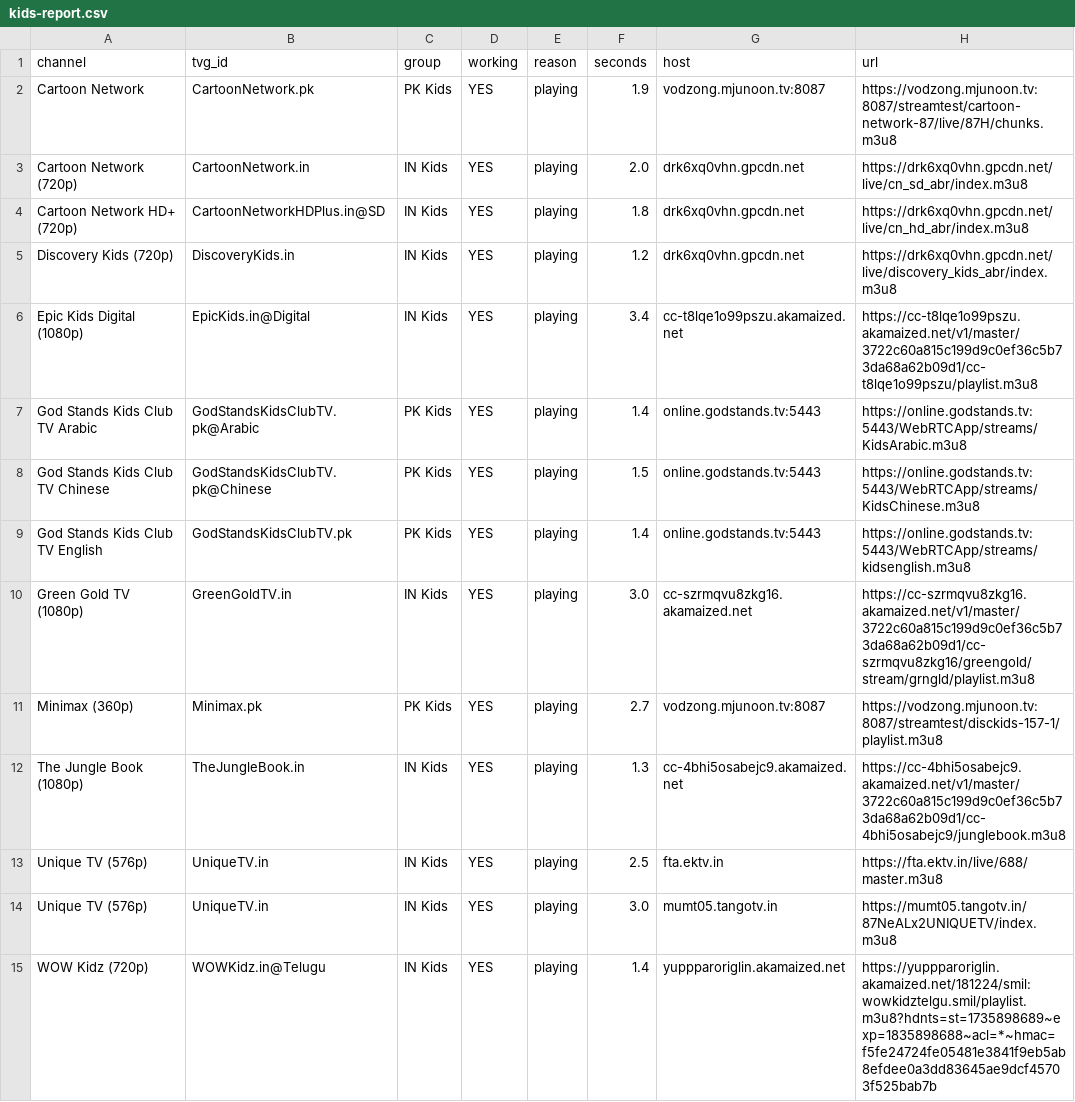
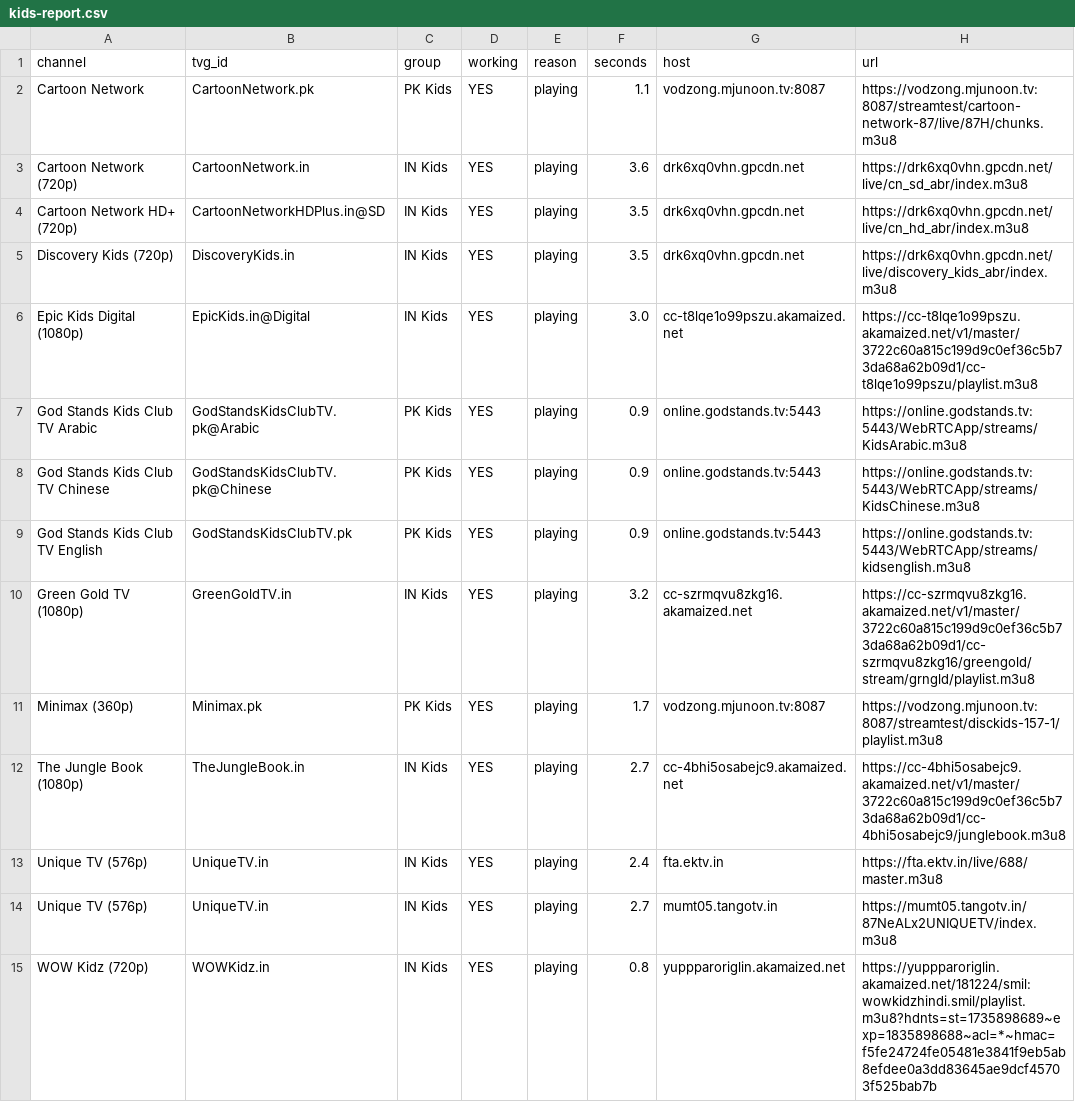
Before and after one commit to Inam321/iptv, a CSV file: reports/kids-report.csv, drawn as a sheet; only a part is shown; the diff covers the shown part only.

```diff
--- a/reports/kids-report.csv
+++ b/reports/kids-report.csv
@@ -1,15 +1,15 @@
 channel,tvg_id,group,working,reason,seconds,host,url
-Cartoon Network,CartoonNetwork.pk,PK Kids,YES,playing,1.9,vodzong.mjunoon.tv:8087,https://vodzong.mjunoon.tv:8087/streamtest/cartoon-network-87/live/87H/chunks.m3u8
-Cartoon Network (720p),CartoonNetwork.in,IN Kids,YES,playing,2.0,drk6xq0vhn.gpcdn.net,https://drk6xq0vhn.gpcdn.net/live/cn_sd_abr/index.m3u8
-Cartoon Network HD+ (720p),CartoonNetworkHDPlus.in@SD,IN Kids,YES,playing,1.8,drk6xq0vhn.gpcdn.net,https://drk6xq0vhn.gpcdn.net/live/cn_hd_abr/index.m3u8
-Discovery Kids (720p),DiscoveryKids.in,IN Kids,YES,playing,1.2,drk6xq0vhn.gpcdn.net,https://drk6xq0vhn.gpcdn.net/live/discovery_kids_abr/index.m3u8
-Epic Kids Digital (1080p),EpicKids.in@Digital,IN Kids,YES,playing,3.4,cc-t8lqe1o99pszu.akamaized.net,https://cc-t8lqe1o99pszu.akamaized.net/v1/master/3722c60a815c199d9c0ef36c5b73da68a62b09d1/cc-t8lqe1o99pszu/playlist.m3u8
-God Stands Kids Club TV Arabic,GodStandsKidsClubTV.pk@Arabic,PK Kids,YES,playing,1.4,online.godstands.tv:5443,https://online.godstands.tv:5443/WebRTCApp/streams/KidsArabic.m3u8
-God Stands Kids Club TV Chinese,GodStandsKidsClubTV.pk@Chinese,PK Kids,YES,playing,1.5,online.godstands.tv:5443,https://online.godstands.tv:5443/WebRTCApp/streams/KidsChinese.m3u8
-God Stands Kids Club TV English,GodStandsKidsClubTV.pk,PK Kids,YES,playing,1.4,online.godstands.tv:5443,https://online.godstands.tv:5443/WebRTCApp/streams/kidsenglish.m3u8
-Green Gold TV (1080p),GreenGoldTV.in,IN Kids,YES,playing,3.0,cc-szrmqvu8zkg16.akamaized.net,https://cc-szrmqvu8zkg16.akamaized.net/v1/master/3722c60a815c199d9c0ef36c5b73da68a62b09d1/cc-szrmqvu8zkg16/greengold/stream/grngld/playlist.m3u8
-Minimax (360p),Minimax.pk,PK Kids,YES,playing,2.7,vodzong.mjunoon.tv:8087,https://vodzong.mjunoon.tv:8087/streamtest/disckids-157-1/playlist.m3u8
-The Jungle Book (1080p),TheJungleBook.in,IN Kids,YES,playing,1.3,cc-4bhi5osabejc9.akamaized.net,https://cc-4bhi5osabejc9.akamaized.net/v1/master/3722c60a815c199d9c0ef36c5b73da68a62b09d1/cc-4bhi5osabejc9/junglebook.m3u8
-Unique TV (576p),UniqueTV.in,IN Kids,YES,playing,2.5,fta.ektv.in,https://fta.ektv.in/live/688/master.m3u8
-Unique TV (576p),UniqueTV.in,IN Kids,YES,playing,3.0,mumt05.tangotv.in,https://mumt05.tangotv.in/87NeALx2UNIQUETV/index.m3u8
-WOW Kidz (720p),WOWKidz.in@Telugu,IN Kids,YES,playing,1.4,yuppparoriglin.akamaized.net,https://yuppparoriglin.akamaized.net/181224/smil:wowkidztelgu.smil/playlist.m3u8?hdnts=st=1735898689~exp=1835898688~acl=*~hmac=f5fe24724fe05481e3841f9eb5ab8efdee0a3dd83645ae9dcf45703f525bab7b
+Cartoon Network,CartoonNetwork.pk,PK Kids,YES,playing,1.1,vodzong.mjunoon.tv:8087,https://vodzong.mjunoon.tv:8087/streamtest/cartoon-network-87/live/87H/chunks.m3u8
+Cartoon Network (720p),CartoonNetwork.in,IN Kids,YES,playing,3.6,drk6xq0vhn.gpcdn.net,https://drk6xq0vhn.gpcdn.net/live/cn_sd_abr/index.m3u8
+Cartoon Network HD+ (720p),CartoonNetworkHDPlus.in@SD,IN Kids,YES,playing,3.5,drk6xq0vhn.gpcdn.net,https://drk6xq0vhn.gpcdn.net/live/cn_hd_abr/index.m3u8
+Discovery Kids (720p),DiscoveryKids.in,IN Kids,YES,playing,3.5,drk6xq0vhn.gpcdn.net,https://drk6xq0vhn.gpcdn.net/live/discovery_kids_abr/index.m3u8
+Epic Kids Digital (1080p),EpicKids.in@Digital,IN Kids,YES,playing,3.0,cc-t8lqe1o99pszu.akamaized.net,https://cc-t8lqe1o99pszu.akamaized.net/v1/master/3722c60a815c199d9c0ef36c5b73da68a62b09d1/cc-t8lqe1o99pszu/playlist.m3u8
+God Stands Kids Club TV Arabic,GodStandsKidsClubTV.pk@Arabic,PK Kids,YES,playing,0.9,online.godstands.tv:5443,https://online.godstands.tv:5443/WebRTCApp/streams/KidsArabic.m3u8
+God Stands Kids Club TV Chinese,GodStandsKidsClubTV.pk@Chinese,PK Kids,YES,playing,0.9,online.godstands.tv:5443,https://online.godstands.tv:5443/WebRTCApp/streams/KidsChinese.m3u8
+God Stands Kids Club TV English,GodStandsKidsClubTV.pk,PK Kids,YES,playing,0.9,online.godstands.tv:5443,https://online.godstands.tv:5443/WebRTCApp/streams/kidsenglish.m3u8
+Green Gold TV (1080p),GreenGoldTV.in,IN Kids,YES,playing,3.2,cc-szrmqvu8zkg16.akamaized.net,https://cc-szrmqvu8zkg16.akamaized.net/v1/master/3722c60a815c199d9c0ef36c5b73da68a62b09d1/cc-szrmqvu8zkg16/greengold/stream/grngld/playlist.m3u8
+Minimax (360p),Minimax.pk,PK Kids,YES,playing,1.7,vodzong.mjunoon.tv:8087,https://vodzong.mjunoon.tv:8087/streamtest/disckids-157-1/playlist.m3u8
+The Jungle Book (1080p),TheJungleBook.in,IN Kids,YES,playing,2.7,cc-4bhi5osabejc9.akamaized.net,https://cc-4bhi5osabejc9.akamaized.net/v1/master/3722c60a815c199d9c0ef36c5b73da68a62b09d1/cc-4bhi5osabejc9/junglebook.m3u8
+Unique TV (576p),UniqueTV.in,IN Kids,YES,playing,2.4,fta.ektv.in,https://fta.ektv.in/live/688/master.m3u8
+Unique TV (576p),UniqueTV.in,IN Kids,YES,playing,2.7,mumt05.tangotv.in,https://mumt05.tangotv.in/87NeALx2UNIQUETV/index.m3u8
+WOW Kidz (720p),WOWKidz.in,IN Kids,YES,playing,0.8,yuppparoriglin.akamaized.net,https://yuppparoriglin.akamaized.net/181224/smil:wowkidzhindi.smil/playlist.m3u8?hdnts=st=1735898689~exp=1835898688~acl=*~hmac=f5fe24724fe05481e3841f9eb5ab8efdee0a3dd83645ae9dcf45703f525bab7b
```
Also changed, not shown: 1 added row, 1 removed row and 7 edited cells elsewhere in this file, reports/entertainment-report.csv, reports/movies-report.csv, 14 other files.
